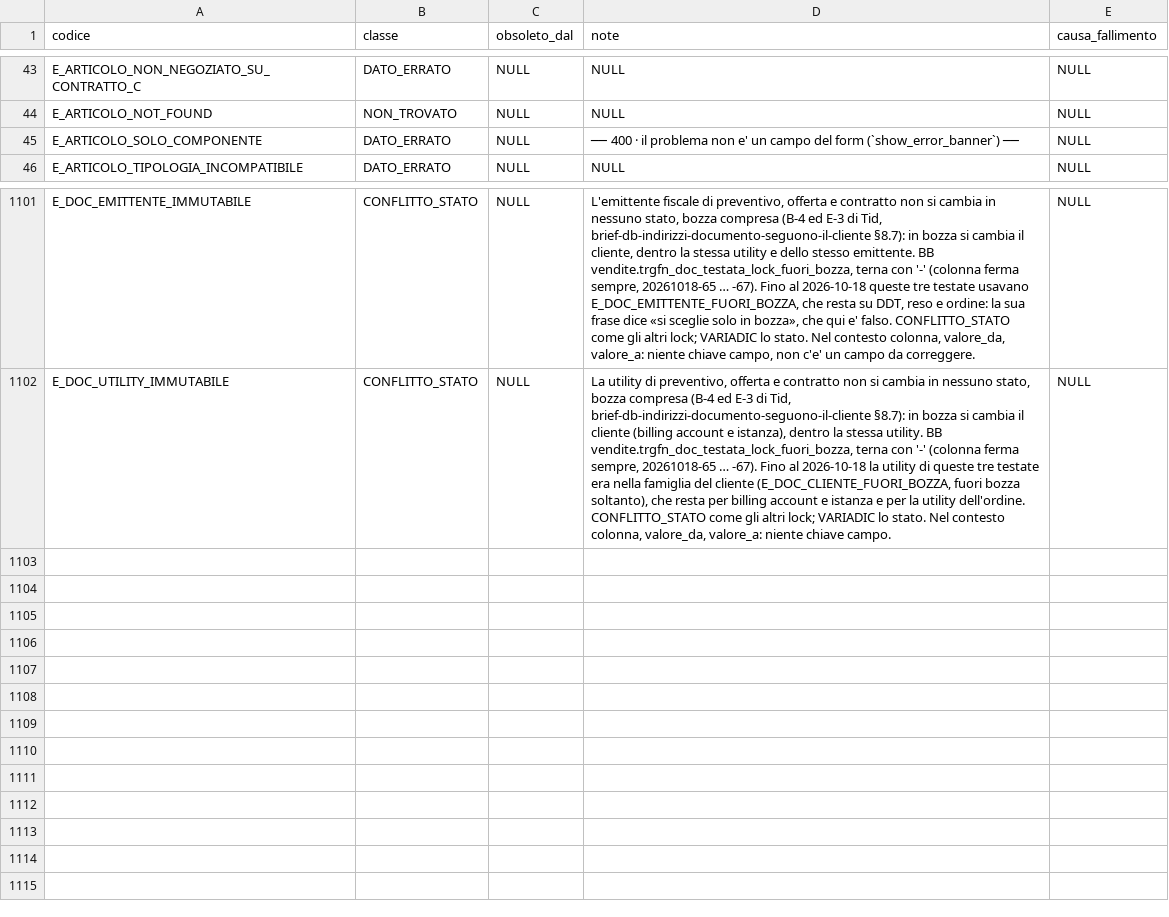
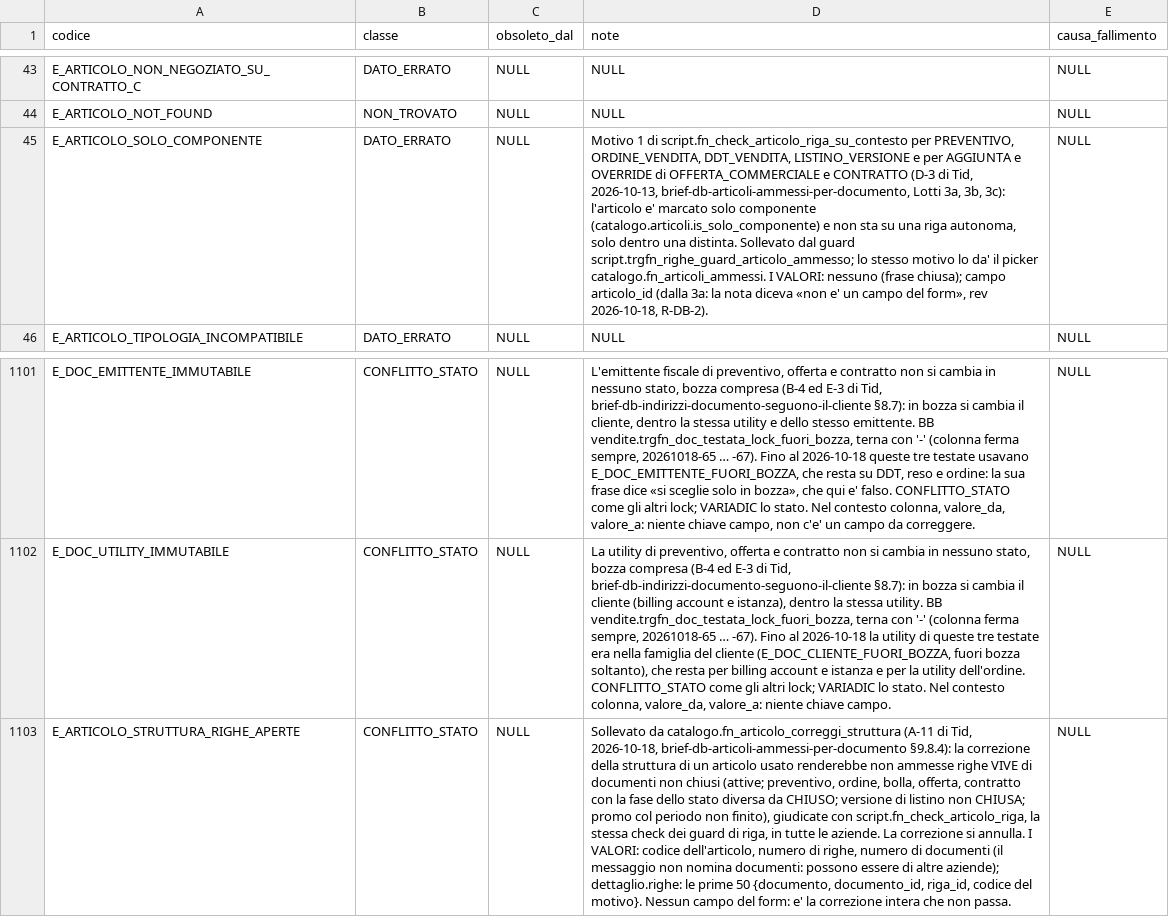
Before and after one commit to Tito-it/ZeroErp, a CSV file: db/changelog/migrations_v2/80_data/sql/config/codici_errore.csv, drawn as a sheet; only a part is shown, gaps mark what is left out; the diff names each change by its address in the sheet, - before the commit and + after, or states it on an @@ line.

```diff
--- a/db/changelog/migrations_v2/80_data/sql/config/codici_errore.csv
+++ b/db/changelog/migrations_v2/80_data/sql/config/codici_errore.csv
-D45 (note): ── 400 · il problema non e' un campo del form (`show_error_banner`) ──
+D45 (note): Motivo 1 di script.fn_check_articolo_riga_su_contesto per PREVENTIVO, ORDINE_VENDITA, DDT_VENDITA, LISTINO_VERSIONE e per AGGIUNTA e OVERRIDE di OFFERTA_COMMERCIALE e CONTRATTO (D-3 di Tid, 2026-10-13, brief-db-articoli-ammessi-per-documento, Lotti 3a, 3b, 3c): l'articolo e' marcato solo componente (catalogo.articoli.is_solo_componente) e non sta su una riga autonoma, solo dentro una distinta. Sollevato dal guard script.trgfn_righe_guard_articolo_ammesso; lo stesso motivo lo da' il picker catalogo.fn_articoli_ammessi. I VALORI: nessuno (frase chiusa); campo articolo_id (dalla 3a: la nota diceva «non e' un campo del form», rev 2026-10-18, R-DB-2).
+row 1103: E_ARTICOLO_STRUTTURA_RIGHE_APERTE | CONFLITTO_STATO | NULL | Sollevato da catalogo.fn_articolo_correggi_struttura (A-11 di Tid, 2026-10-18, brief-db-articoli-ammessi-per-documento §9.8.4): la correzione della struttura di un articolo usato renderebbe non ammesse righe VIVE di documenti non chiusi (attive; preventivo, ordine, bolla, offerta, contratto con la fase dello stato diversa da CHIUSO; versione di listino non CHIUSA; promo col periodo non finito), giudicate con script.fn_check_articolo_riga, la stessa check dei guard di riga, in tutte le aziende. La correzione si annulla. I VALORI: codice dell'articolo, numero di righe, numero di documenti (il messaggio non nomina documenti: possono essere di altre aziende); dettaglio.righe: le prime 50 {documento, documento_id, riga_id, codice del motivo}. Nessun campo del form: e' la correzione intera che non passa. | NULL
```
Also changed, not shown: db/changelog/migrations_v2/80_data/sql/config/messaggi_errore.csv, 16 other files.
